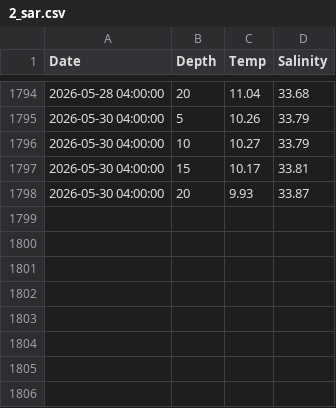
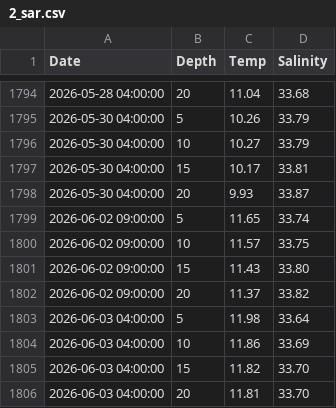
Before and after one commit to sharkbot952/temp_test, a CSV file: data/obs/2_sar.csv, drawn as a sheet; only a part is shown, gaps mark what is left out; the diff names each change by its address in the sheet, - before the commit and + after, or states it on an @@ line.

```diff
--- a/data/obs/2_sar.csv
+++ b/data/obs/2_sar.csv
+row 1799: 2026-06-02 09:00:00 | 5 | 11.65 | 33.74
+row 1800: 2026-06-02 09:00:00 | 10 | 11.57 | 33.75
+row 1801: 2026-06-02 09:00:00 | 15 | 11.43 | 33.80
+row 1802: 2026-06-02 09:00:00 | 20 | 11.37 | 33.82
+row 1803: 2026-06-03 04:00:00 | 5 | 11.98 | 33.64
+row 1804: 2026-06-03 04:00:00 | 10 | 11.86 | 33.69
+row 1805: 2026-06-03 04:00:00 | 15 | 11.82 | 33.70
+row 1806: 2026-06-03 04:00:00 | 20 | 11.81 | 33.70
```
Also changed, not shown: data/cmem/chl/chl_3_reb.csv, data/cmem/chl/chl_4_ris.csv, 9 other files.
